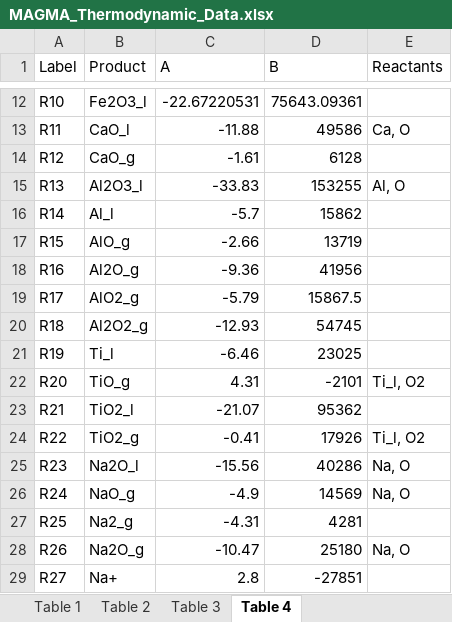
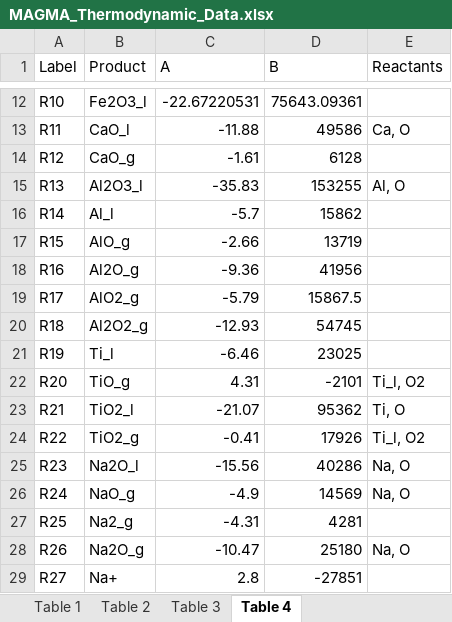
Before and after one commit to ScottHull/MAGMApy, an Excel workbook: data/MAGMA_Thermodynamic_Data.xlsx, sheet Table 4, drawn as a sheet; only a part is shown, gaps mark what is left out; values as stored, in another font and other column widths than the file's, no borders; the diff names each change by its address in the sheet, - before the commit and + after, or states it on an @@ line.

```diff
--- a/data/MAGMA_Thermodynamic_Data.xlsx (sheet Table 4)
+++ b/data/MAGMA_Thermodynamic_Data.xlsx (sheet Table 4)
-C15 (A): -33.83
+C15 (A): -35.83
-E23 (Reactants): (empty)
+E23 (Reactants): Ti, O
```
Also changed, not shown: 2 other files.
